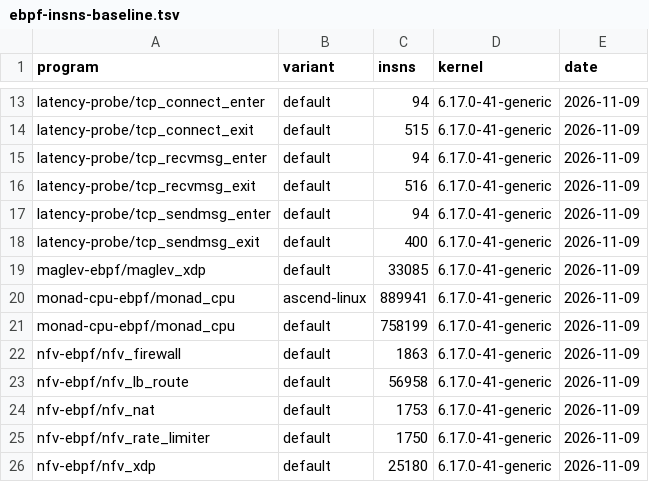
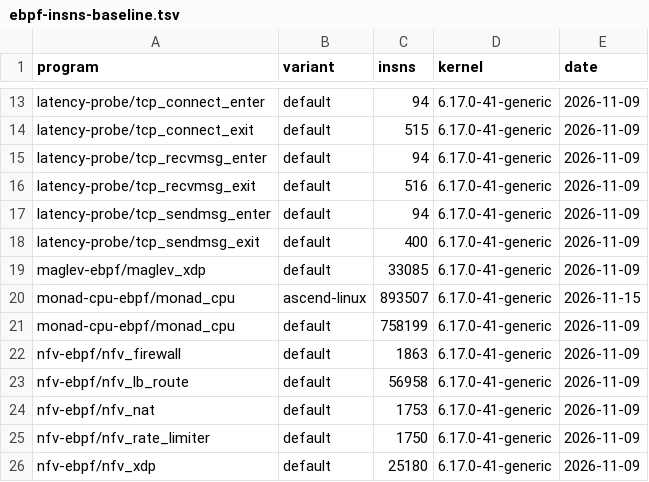
Before and after one commit to unheaded/unheaded, a TSV file: docs/policy/ebpf-insns-baseline.tsv, drawn as a sheet; only a part is shown, gaps mark what is left out.

```diff
--- a/docs/policy/ebpf-insns-baseline.tsv
+++ b/docs/policy/ebpf-insns-baseline.tsv
@@ -19,3 +19,3 @@ latency-probe/tcp_sendmsg_exit	default	400	6.17.0-41-generic	2026-11-09
 maglev-ebpf/maglev_xdp	default	33085	6.17.0-41-generic	2026-11-09
-monad-cpu-ebpf/monad_cpu	ascend-linux	889941	6.17.0-41-generic	2026-11-09
+monad-cpu-ebpf/monad_cpu	ascend-linux	893507	6.17.0-41-generic	2026-11-15
 monad-cpu-ebpf/monad_cpu	default	758199	6.17.0-41-generic	2026-11-09
```
Also changed, not shown: 5 other files.
